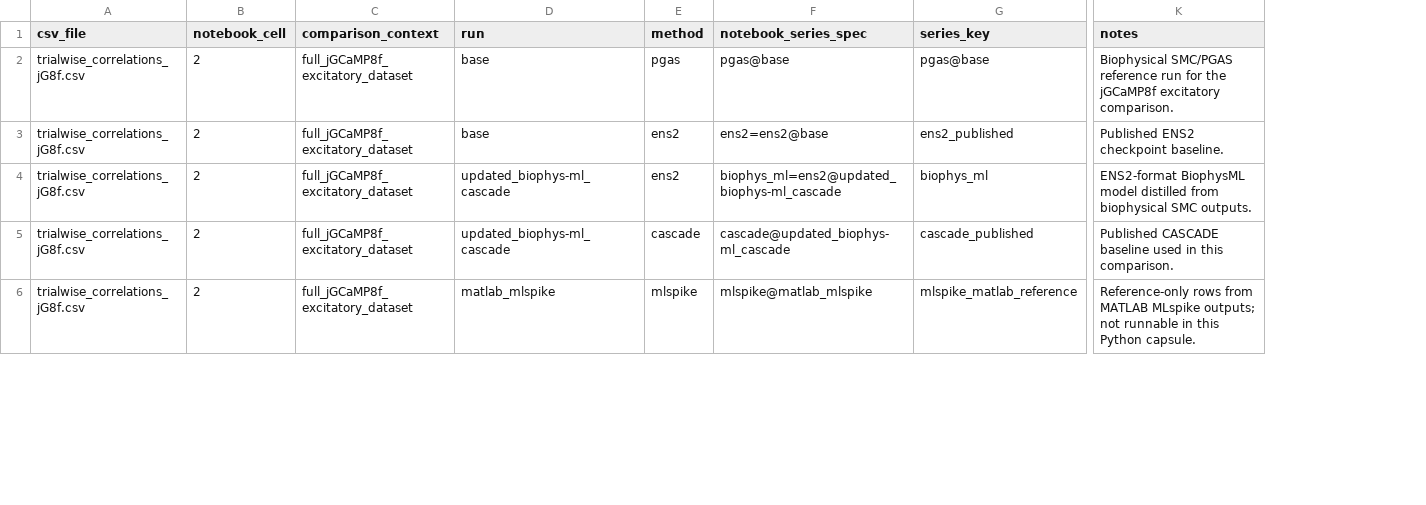
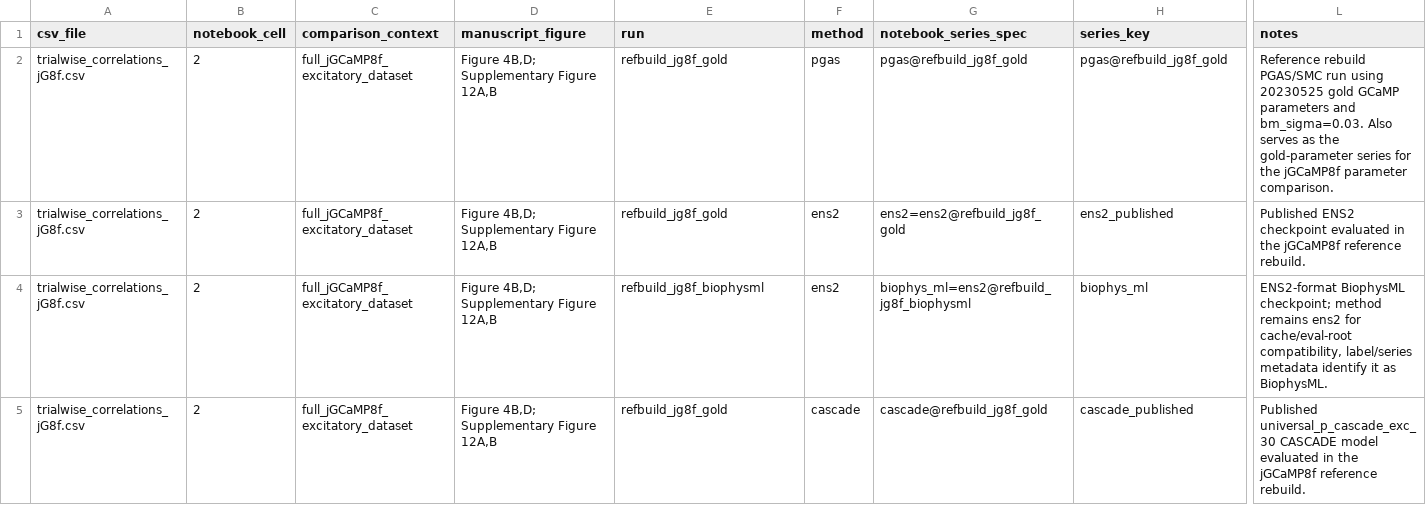
Before and after one commit to gerardjb/C-SPIKES, a CSV file: data/reference_outputs/paper_summaries/method_series_map.csv, drawn as a sheet; only a part is shown, gaps mark what is left out; removed rows and columns are numbered as before the commit, all else as after; rows hold the shown columns only; the diff covers the shown part only; the diff names each change by its address in the sheet, - before the commit and + after, or states it on an @@ line.

Commit message:
Updated data references for reproducible run

```diff
--- a/data/reference_outputs/paper_summaries/method_series_map.csv
+++ b/data/reference_outputs/paper_summaries/method_series_map.csv
+column D (manuscript_figure), rows 2-5: all Figure 4B,D; Supplementary Figure 12A,B
-E2:E3 (run): base
+E2:E3 (run): refbuild_jg8f_gold
-G2 (notebook_series_spec): pgas@base
+G2 (notebook_series_spec): pgas@refbuild_jg8f_gold
-H2 (series_key): pgas@base
+H2 (series_key): pgas@refbuild_jg8f_gold
-L2 (notes): Biophysical SMC/PGAS reference run for the jGCaMP8f excitatory comparison.
+L2 (notes): Reference rebuild PGAS/SMC run using 20230525 gold GCaMP parameters and bm_sigma=0.03. Also serves as the gold-parameter series for the jGCaMP8f parameter comparison.
-G3 (notebook_series_spec): ens2=ens2@base
+G3 (notebook_series_spec): ens2=ens2@refbuild_jg8f_gold
-L3 (notes): …ENS2 checkpoint baseline.
+L3 (notes): …ENS2 checkpoint evaluated in the jGCaMP8f reference rebuild.
-E4 (run): updated_biophys-ml_cascade
+E4 (run): refbuild_jg8f_biophysml
-G4 (notebook_series_spec): biophys_ml=ens2@updated_biophys-ml_cascade
+G4 (notebook_series_spec): biophys_ml=ens2@refbuild_jg8f_biophysml
-L4 (notes): ENS2-format BiophysML model distilled from biophysical SMC outputs.
+L4 (notes): ENS2-format BiophysML checkpoint; method remains ens2 for cache/eval-root compatibility, label/series metadata identify it as BiophysML.
-E5 (run): updated_biophys-ml_cascade
+E5 (run): refbuild_jg8f_gold
-G5 (notebook_series_spec): cascade@updated_biophys-ml_cascade
+G5 (notebook_series_spec): cascade@refbuild_jg8f_gold
-L5 (notes): Published CASCADE baseline used in this comparison.
+L5 (notes): Published universal_p_cascade_exc_30 CASCADE model evaluated in the jGCaMP8f reference rebuild.
-row 6: trialwise_correlations_jG8f.csv | 2 | full_jGCaMP8f_excitatory_dataset | matlab_mlspike | mlspike | mlspike@matlab_mlspike | mlspike_matlab_reference | Reference-only rows from MATLAB MLspike outputs; not runnable in this Python capsule.
```
Also changed, not shown: 1 added row, 3 removed rows and 22 edited cells elsewhere in this file.
